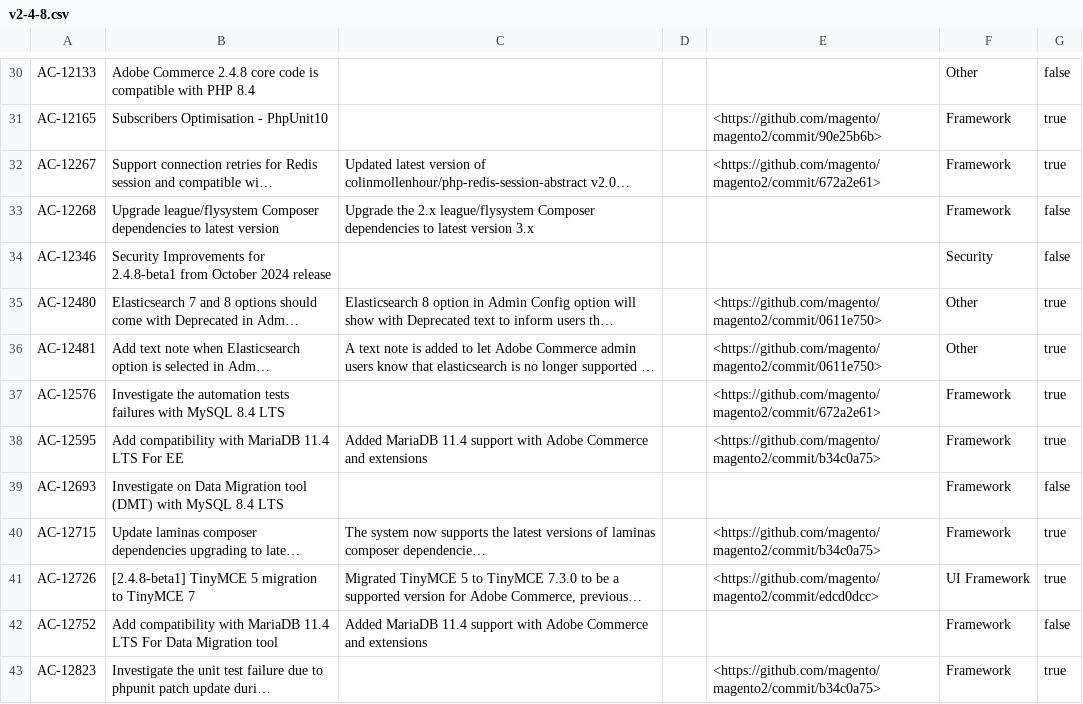
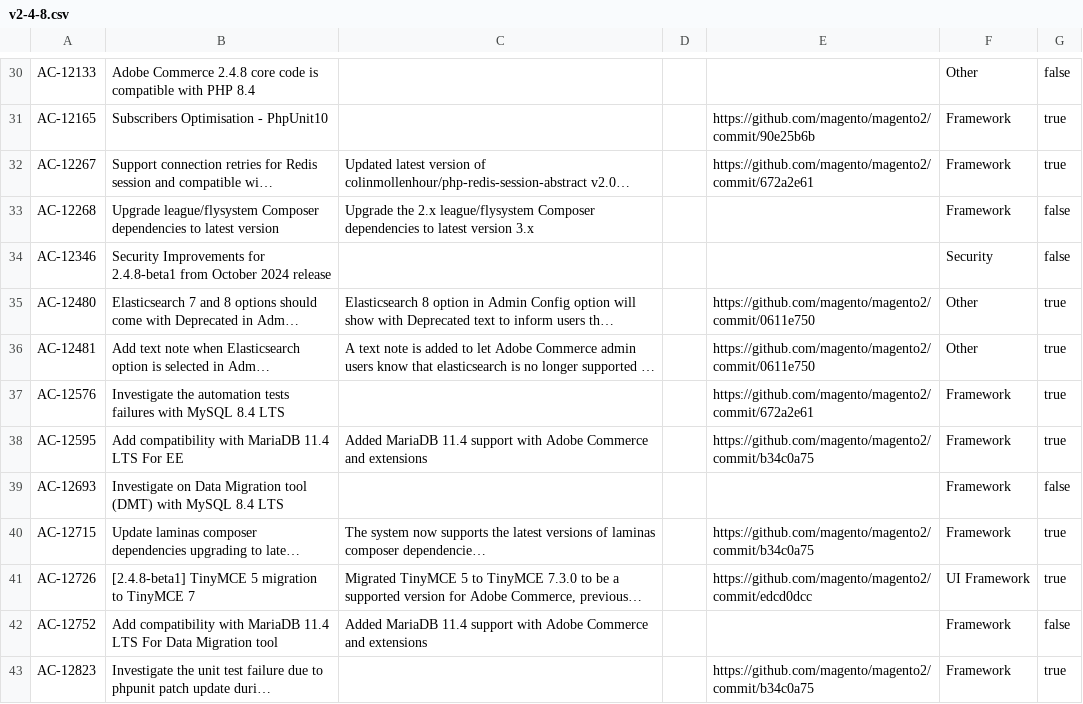
Before and after one commit to AdobeDocs/commerce-operations.ja-JP, a CSV file: _jekyll/_data/release/highlights/v2-4-8.csv, drawn as a sheet; only a part is shown, gaps mark what is left out; long unchanged cells end in …; the diff covers the shown part only; the diff names each change by its address in the sheet, - before the commit and + after, or states it on an @@ line.

```diff
--- a/_jekyll/_data/release/highlights/v2-4-8.csv
+++ b/_jekyll/_data/release/highlights/v2-4-8.csv
-E31: <https://github.com/magento/magento2/commit/90e25b6b>
+E31: https://github.com/magento/magento2/commit/90e25b6b
-E32: <https://github.com/magento/magento2/commit/672a2e61>
+E32: https://github.com/magento/magento2/commit/672a2e61
-E35:E36: <https://github.com/magento/magento2/commit/0611e750>
+E35:E36: https://github.com/magento/magento2/commit/0611e750
-E37: <https://github.com/magento/magento2/commit/672a2e61>
+E37: https://github.com/magento/magento2/commit/672a2e61
-E38: <https://github.com/magento/magento2/commit/b34c0a75>
+E38: https://github.com/magento/magento2/commit/b34c0a75
-E40: <https://github.com/magento/magento2/commit/b34c0a75>
+E40: https://github.com/magento/magento2/commit/b34c0a75
-E41: <https://github.com/magento/magento2/commit/edcd0dcc>
+E41: https://github.com/magento/magento2/commit/edcd0dcc
-E43: <https://github.com/magento/magento2/commit/b34c0a75>
+E43: https://github.com/magento/magento2/commit/b34c0a75
```
Also changed, not shown: 22 edited cells elsewhere in this file, _jekyll/_data/release/fixed-issues/v2-4-9-beta1.csv, 8 other files.
